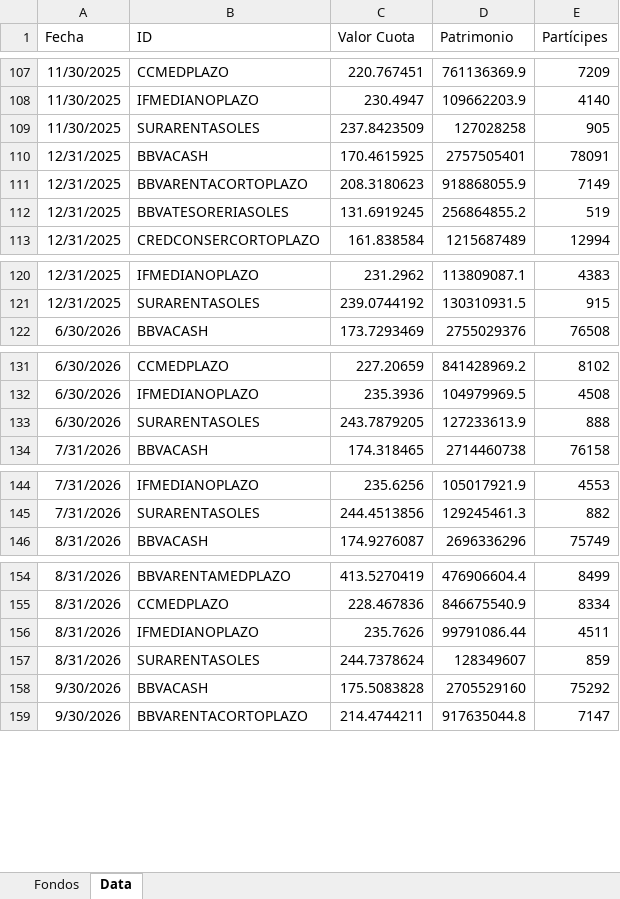
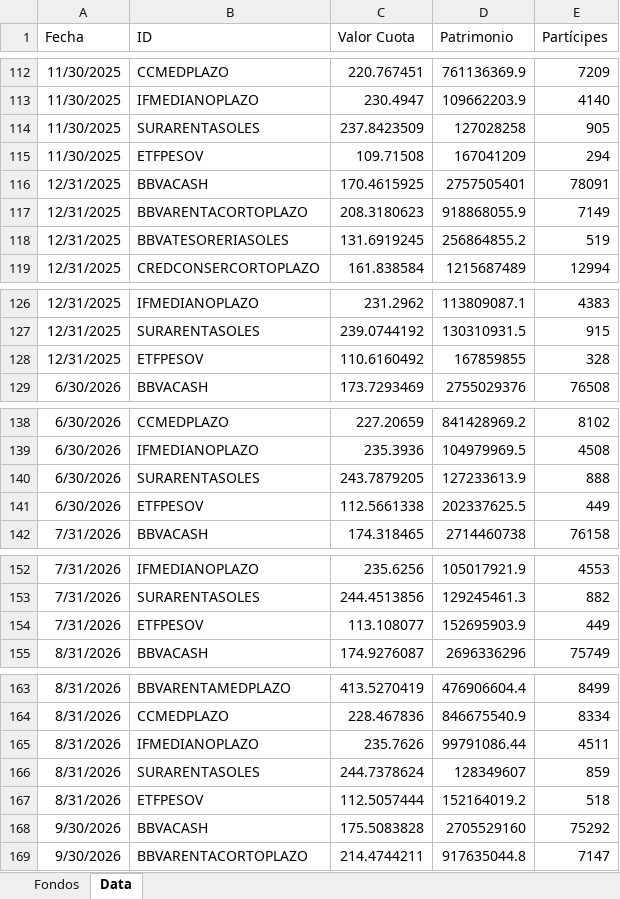
Before and after one commit to JoFRN26/Dashboards_EDAM, an Excel workbook: FondosMutuos/BaseFFMM.xlsx, sheet Data, drawn as a sheet; only a part is shown, gaps mark what is left out; values as stored, in another font and other column widths than the file's, no borders; the diff covers the shown part only; the diff names each change by its address in the sheet, - before the commit and + after, or states it on an @@ line.

```diff
--- a/FondosMutuos/BaseFFMM.xlsx (sheet Data)
+++ b/FondosMutuos/BaseFFMM.xlsx (sheet Data)
+row 115: 11/30/2025 | ETFPESOV | 109.71508 | 167041209 | 294
+row 128: 12/31/2025 | ETFPESOV | 110.6160492 | 167859855 | 328
+row 141: 6/30/2026 | ETFPESOV | 112.5661338 | 202337625.5 | 449
+row 154: 7/31/2026 | ETFPESOV | 113.108077 | 152695903.9 | 449
+row 167: 8/31/2026 | ETFPESOV | 112.5057444 | 152164019.2 | 518
```
Also changed, not shown: 6 added rows elsewhere in this sheet, sheet Fondos.
